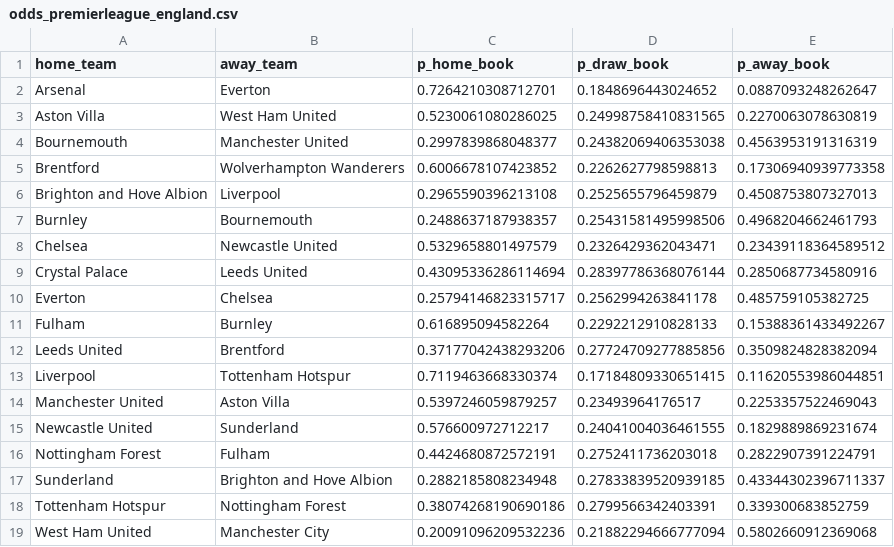
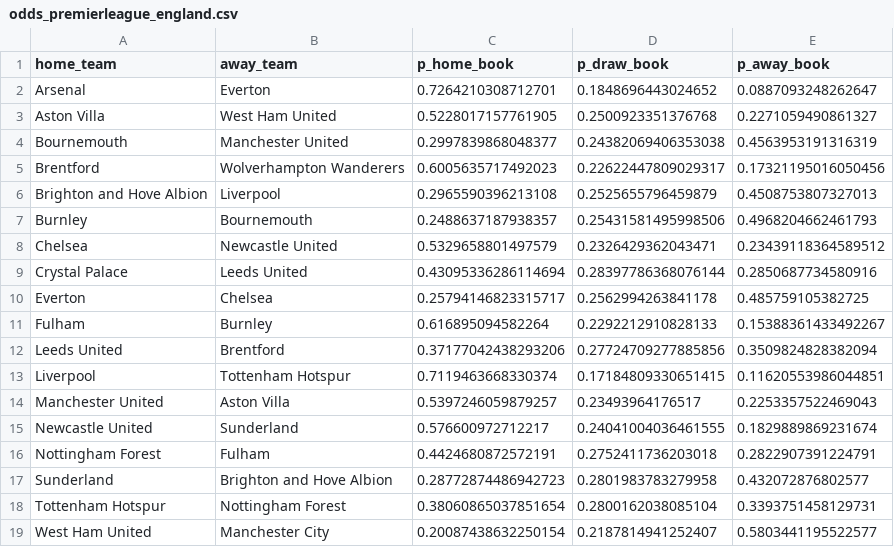
Before and after one commit to terryjbates/football-league-predictions, a CSV file: data/odds_premierleague_england.csv, drawn as a sheet.

```diff
--- a/data/odds_premierleague_england.csv
+++ b/data/odds_premierleague_england.csv
@@ -2,5 +2,5 @@ home_team,away_team,p_home_book,p_draw_book,p_away_book
 Arsenal,Everton,0.7264210308712701,0.1848696443024652,0.0887093248262647
-Aston Villa,West Ham United,0.5230061080286025,0.24998758410831565,0.2270063078630819
+Aston Villa,West Ham United,0.5228017157761905,0.2500923351376768,0.2271059490861327
 Bournemouth,Manchester United,0.2997839868048377,0.24382069406353038,0.4563953191316319
-Brentford,Wolverhampton Wanderers,0.6006678107423852,0.2262627798598813,0.17306940939773358
+Brentford,Wolverhampton Wanderers,0.6005635717492023,0.22622447809029317,0.17321195016050456
 Brighton and Hove Albion,Liverpool,0.2965590396213108,0.2525655796459879,0.4508753807327013
@@ -16,4 +16,4 @@ Newcastle United,Sunderland,0.576600972712217,0.24041004036461555,0.182988986923
 Nottingham Forest,Fulham,0.4424680872572191,0.2752411736203018,0.2822907391224791
-Sunderland,Brighton and Hove Albion,0.2882185808234948,0.27833839520939185,0.43344302396711337
-Tottenham Hotspur,Nottingham Forest,0.38074268190690186,0.2799566342403391,0.339300683852759
-West Ham United,Manchester City,0.20091096209532236,0.21882294666777094,0.5802660912369068
+Sunderland,Brighton and Hove Albion,0.28772874486942723,0.2801983783279958,0.432072876802577
+Tottenham Hotspur,Nottingham Forest,0.38060865037851654,0.2800162038085104,0.3393751458129731
+West Ham United,Manchester City,0.20087438632250154,0.2187814941252407,0.5803441195522577
```
Also changed, not shown: data/odds_bundesliga_germany.csv, data/odds_laliga_spain.csv, 10 other files.
